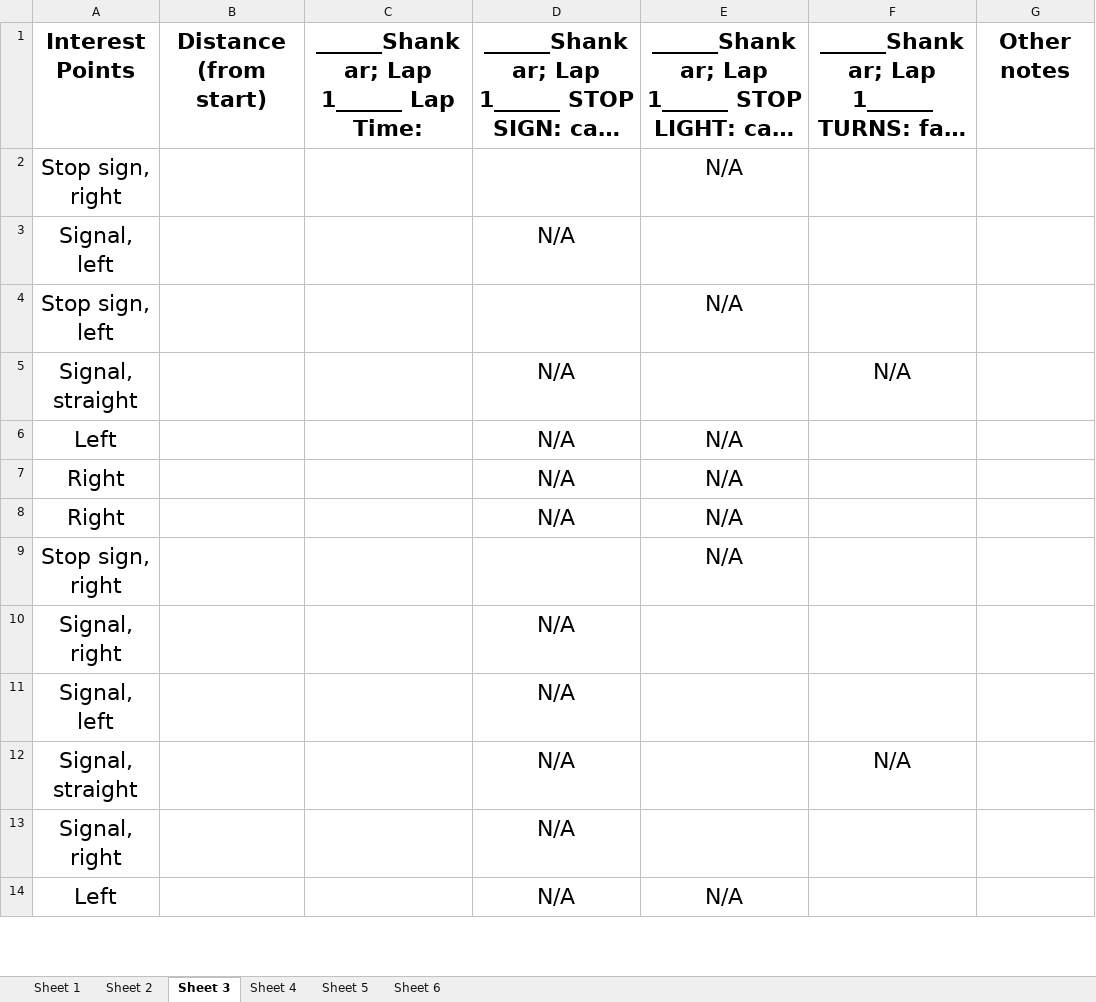
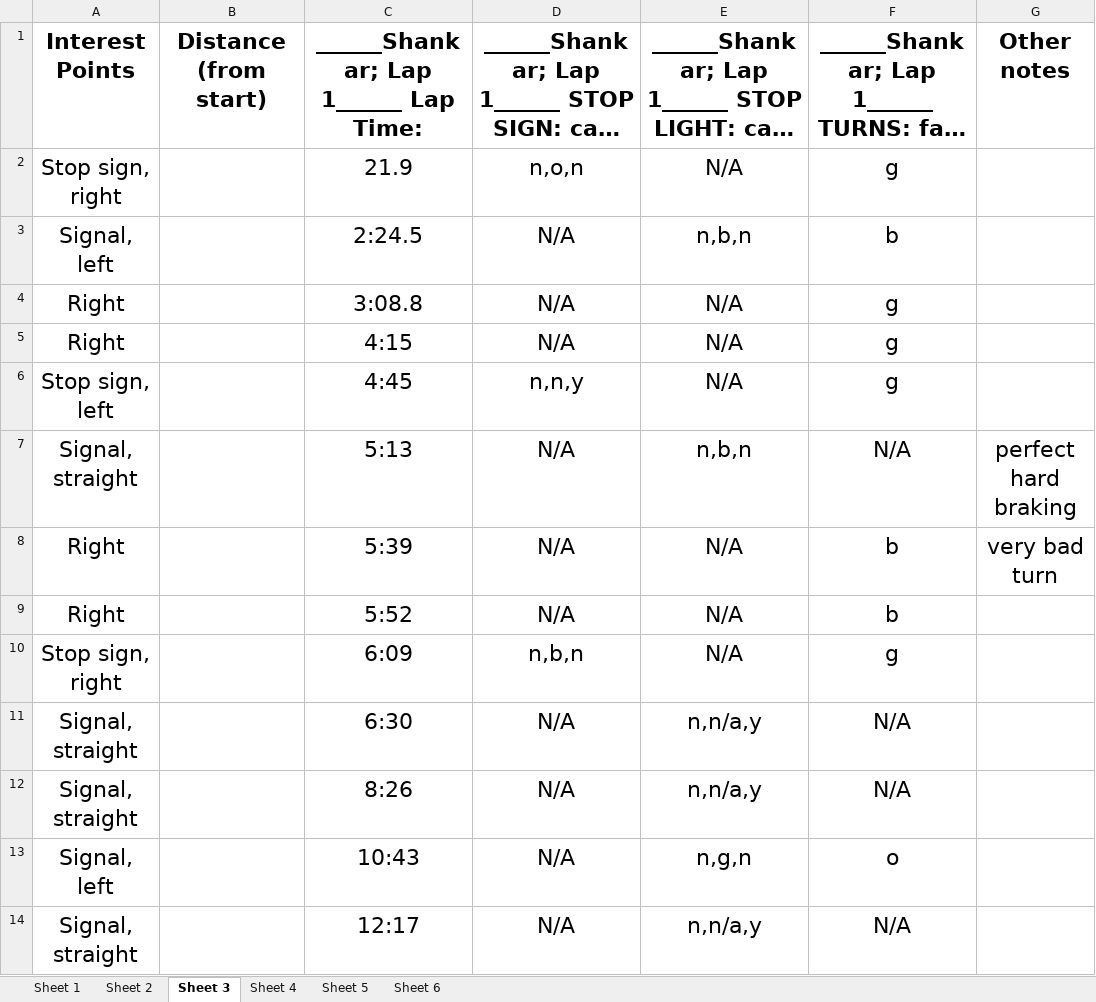
Before and after one commit to smashraf321/behavioral_profiling, an Excel workbook: Driving_Notes.xlsx, sheet Sheet 3, drawn as a sheet; only a part is shown; long unchanged cells end in …; values as stored, in another font and other column widths than the file's, no borders; removed rows and columns are numbered as before the commit, all else as after; the diff covers the shown part only; the diff names each change by its address in the sheet, - before the commit and + after, or states it on an @@ line.

```diff
--- a/Driving_Notes.xlsx (sheet Sheet 3)
+++ b/Driving_Notes.xlsx (sheet Sheet 3)
-C2: (empty)
+C2: 21.9
-D2: (empty)
+D2: n,o,n
-F2: (empty)
+F2: g
-C3: (empty)
+C3: 2:24.5
-E3: (empty)
+E3: n,b,n
-F3: (empty)
+F3: b
+row 4: Right |  | 3:08.8 | N/A | N/A | g
+row 5: Right |  | 4:15 | N/A | N/A | g
-C6: (empty)
+C6: 4:45
-D6: (empty)
+D6: n,n,y
-F6: (empty)
+F6: g
-C7: (empty)
+C7: 5:13
-E7: (empty)
+E7: n,b,n
-G7: (empty)
+G7: perfect hard braking
-row 6: Left |  |  | N/A | N/A
-C8: (empty)
+C8: 5:39
-F8:F9: (empty)
+F8:F9: b
-G8: (empty)
+G8: very bad turn
-C9: (empty)
+C9: 5:52
-C10: (empty)
+C10: 6:09
-D10: (empty)
+D10: n,b,n
-F10: (empty)
+F10: g
-row 10: Signal, right |  |  | N/A
+row 11: Signal, straight |  | 6:30 | N/A | n,n/a,y | N/A
+row 12: Signal, straight |  | 8:26 | N/A | n,n/a,y | N/A
-C13: (empty)
+C13: 10:43
-E13: (empty)
+E13: n,g,n
-F13: (empty)
+F13: o
-C14: (empty)
+C14: 12:17
-E14: (empty)
+E14: n,n/a,y
-row 13: Signal, right |  |  | N/A
-row 14: Left |  |  | N/A | N/A
```
Also changed, not shown: 2 added rows and 12 edited cells elsewhere in this sheet, sheet Sheet 2, sheet Sheet 1, sheet Sheet 4, sheet Sheet 5, sheet Sheet 6, 2 other files.
